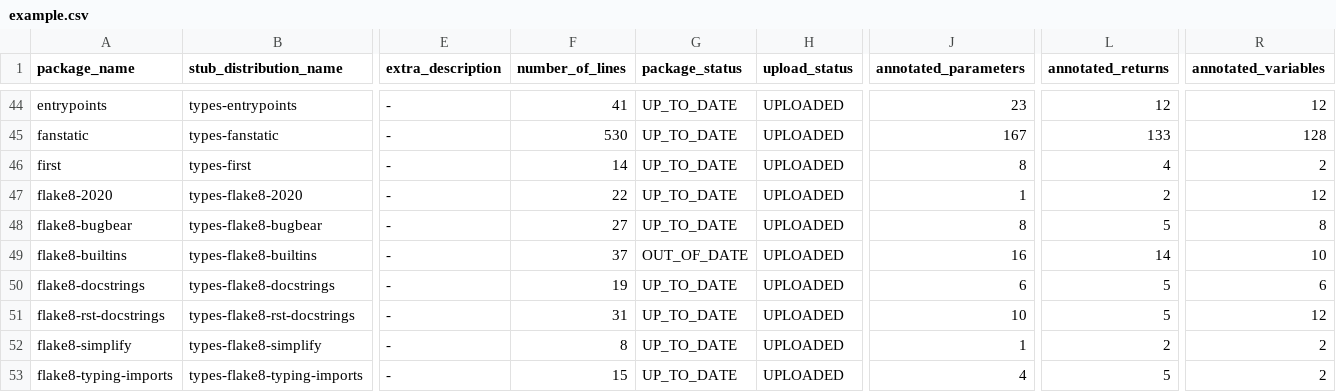
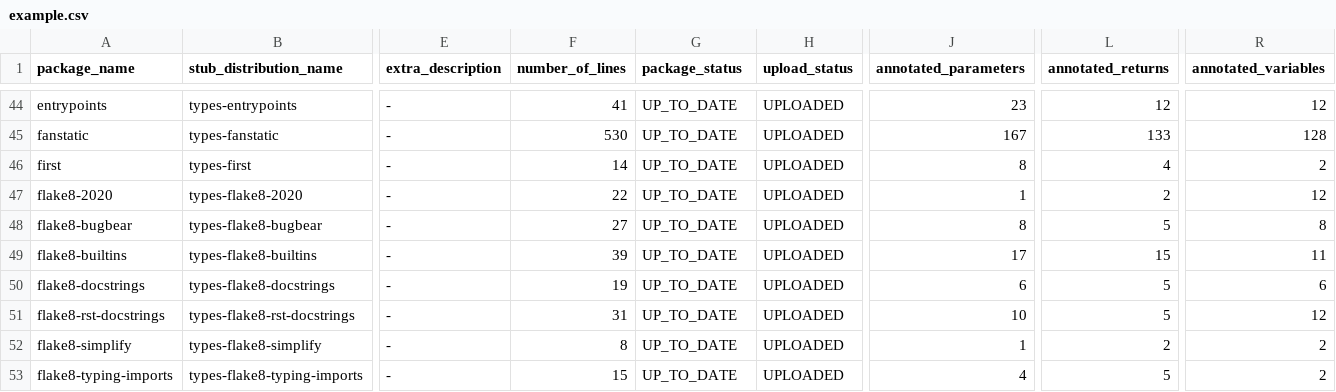
Before and after one commit to AlexWaygood/typeshed-stats, a CSV file: examples/example.csv, drawn as a sheet; only a part is shown, gaps mark what is left out; the diff names each change by its address in the sheet, - before the commit and + after, or states it on an @@ line.

Commit message:
👷 Automated regeneration of examples and docs

```diff
--- a/examples/example.csv
+++ b/examples/example.csv
-F49 (number_of_lines): 37
+F49 (number_of_lines): 39
-G49 (package_status): OUT_OF_DATE
+G49 (package_status): UP_TO_DATE
-J49 (annotated_parameters): 16
+J49 (annotated_parameters): 17
-L49 (annotated_returns): 14
+L49 (annotated_returns): 15
-R49 (annotated_variables): 10
+R49 (annotated_variables): 11
```
Also changed, not shown: 2 other files.
